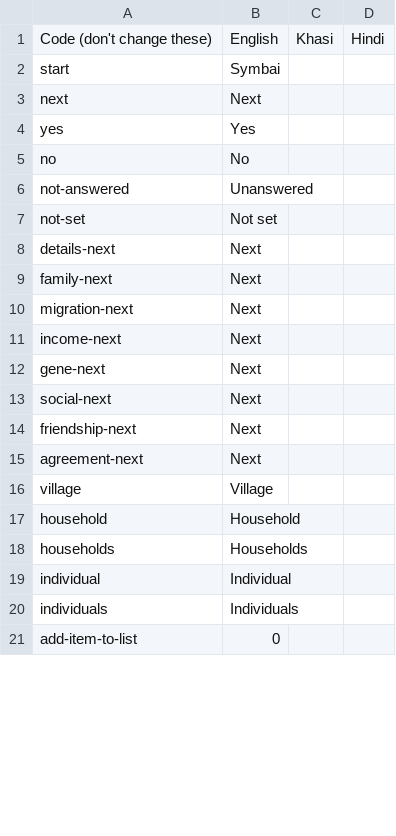
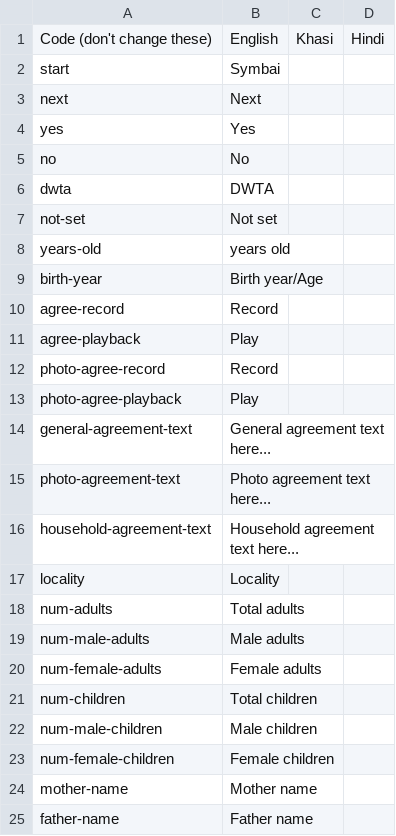
Before and after one commit to nebogeo/symbai, a CSV file: translations.csv, drawn as a sheet; only a part is shown; the shorter side is filled out with more unchanged rows; the diff covers the shown part only.

```diff
--- a/translations.csv
+++ b/translations.csv
@@ -6 +6 @@
-"not-answered","Unanswered",,,
+dwta, "DWTA"
@@ -7,0 +8,18 @@
+years-old, " years old"
+birth-year, "Birth year/Age"
+agree-record, "Record"
+agree-playback, "Play"
+photo-agree-record, "Record"
+photo-agree-playback, "Play"
+general-agreement-text, "General agreement text here..."
+photo-agreement-text, "Photo agreement text here..."
+household-agreement-text, "Household agreement text here..."
+locality, "Locality"
+num-adults, "Total adults"
+num-male-adults, "Male adults"
+num-female-adults, "Female adults"
+num-children, "Total children"
+num-male-children, "Male children"
+num-female-children, "Female children"
+mother-name, "Mother name"
+father-name, "Father name"
```
Also changed, not shown: 34 added rows, 4 removed rows, 1 moved row and 23 edited cells elsewhere in this file, android/assets/translations.csv, 6 other files.
